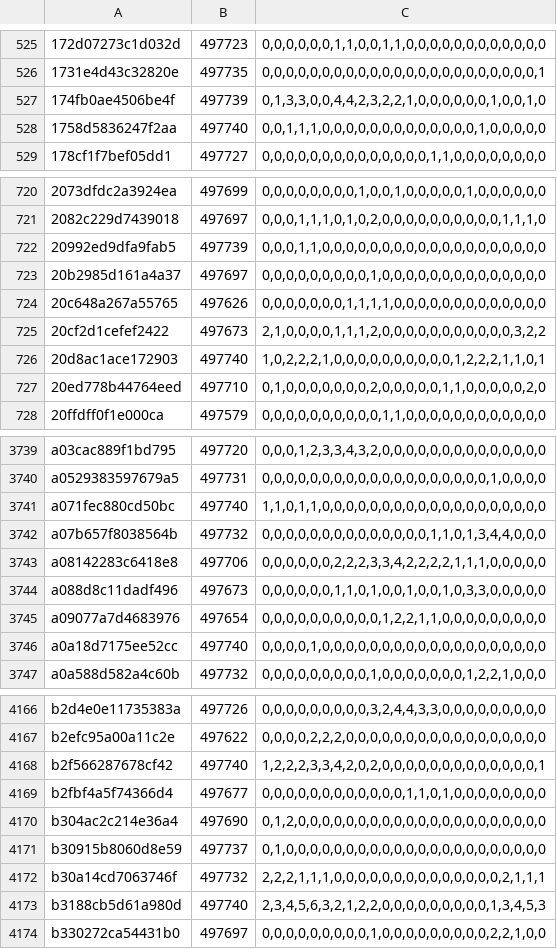
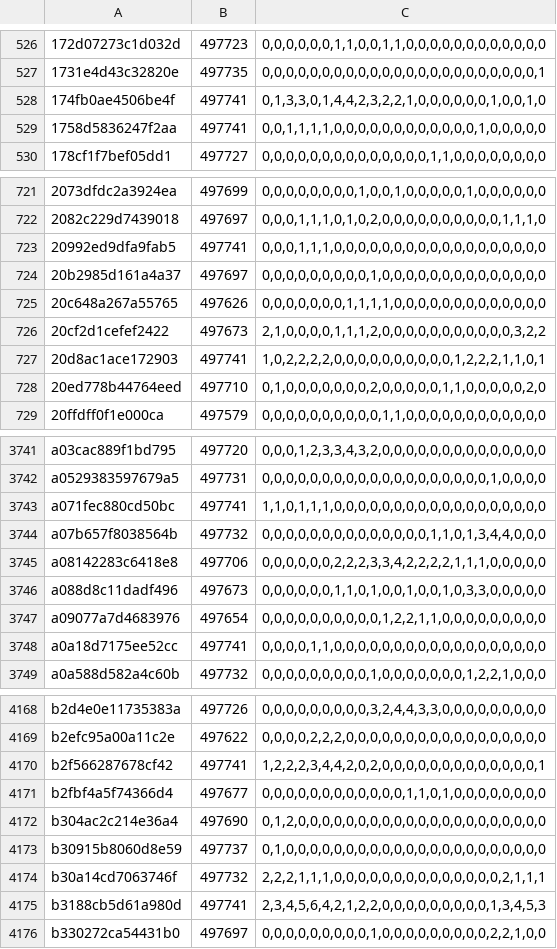
Before and after one commit to natanforestree/finals-radar, a TSV file: state/activity.tsv, drawn as a sheet; only a part is shown, gaps mark what is left out; the diff covers the shown part only.

```diff
--- a/state/activity.tsv
+++ b/state/activity.tsv
@@ -526,4 +527,4 @@
 1731e4d43c32820e	497735	0,0,0,0,0,0,0,0,0,0,0,0,0,0,0,0,0,0,0,0,0,0,0,1
-174fb0ae4506be4f	497739	0,1,3,3,0,0,4,4,2,3,2,2,1,0,0,0,0,0,0,1,0,0,1,0
-1758d5836247f2aa	497740	0,0,1,1,1,0,0,0,0,0,0,0,0,0,0,0,0,0,1,0,0,0,0,0
+174fb0ae4506be4f	497741	0,1,3,3,0,1,4,4,2,3,2,2,1,0,0,0,0,0,0,1,0,0,1,0
+1758d5836247f2aa	497741	0,0,1,1,1,1,0,0,0,0,0,0,0,0,0,0,0,0,1,0,0,0,0,0
 178cf1f7bef05dd1	497727	0,0,0,0,0,0,0,0,0,0,0,0,0,0,1,1,0,0,0,0,0,0,0,0
@@ -721,3 +722,3 @@
 2082c229d7439018	497697	0,0,0,1,1,1,0,1,0,2,0,0,0,0,0,0,0,0,0,0,1,1,1,0
-20992ed9dfa9fab5	497739	0,0,0,1,1,0,0,0,0,0,0,0,0,0,0,0,0,0,0,0,0,0,0,0
+20992ed9dfa9fab5	497741	0,0,0,1,1,1,0,0,0,0,0,0,0,0,0,0,0,0,0,0,0,0,0,0
 20b2985d161a4a37	497697	0,0,0,0,0,0,0,0,0,1,0,0,0,0,0,0,0,0,0,0,0,0,0,0
@@ -725,3 +726,3 @@
 20cf2d1cefef2422	497673	2,1,0,0,0,0,1,1,1,2,0,0,0,0,0,0,0,0,0,0,0,3,2,2
-20d8ac1ace172903	497740	1,0,2,2,2,1,0,0,0,0,0,0,0,0,0,0,1,2,2,2,1,1,0,1
+20d8ac1ace172903	497741	1,0,2,2,2,2,0,0,0,0,0,0,0,0,0,0,1,2,2,2,1,1,0,1
 20ed778b44764eed	497710	0,1,0,0,0,0,0,0,0,2,0,0,0,0,0,1,1,0,0,0,0,0,2,0
@@ -3740,3 +3742,3 @@ a03cac889f1bd795	497720	0,0,0,1,2,3,3,4,3,2,0,0,0,0,0,0,0,0,0,0,0,0,0,0
 a0529383597679a5	497731	0,0,0,0,0,0,0,0,0,0,0,0,0,0,0,0,0,0,0,1,0,0,0,0
-a071fec880cd50bc	497740	1,1,0,1,1,0,0,0,0,0,0,0,0,0,0,0,0,0,0,0,0,0,0,0
+a071fec880cd50bc	497741	1,1,0,1,1,1,0,0,0,0,0,0,0,0,0,0,0,0,0,0,0,0,0,0
 a07b657f8038564b	497732	0,0,0,0,0,0,0,0,0,0,0,0,0,0,1,1,0,1,3,4,4,0,0,0
@@ -3745,3 +3747,3 @@ a088d8c11dadf496	497673	0,0,0,0,0,0,1,1,0,1,0,0,1,0,0,1,0,3,3,0,0,0,0,0
 a09077a7d4683976	497654	0,0,0,0,0,0,0,0,0,0,1,2,2,1,1,0,0,0,0,0,0,0,0,0
-a0a18d7175ee52cc	497740	0,0,0,0,1,0,0,0,0,0,0,0,0,0,0,0,0,0,0,0,0,0,0,0
+a0a18d7175ee52cc	497741	0,0,0,0,1,1,0,0,0,0,0,0,0,0,0,0,0,0,0,0,0,0,0,0
 a0a588d582a4c60b	497732	0,0,0,0,0,0,0,0,0,1,0,0,0,0,0,0,0,1,2,2,1,0,0,0
@@ -4167,3 +4169,3 @@ b2d4e0e11735383a	497726	0,0,0,0,0,0,0,0,0,3,2,4,4,3,3,0,0,0,0,0,0,0,0,0
 b2efc95a00a11c2e	497622	0,0,0,0,2,2,2,0,0,0,0,0,0,0,0,0,0,0,0,0,0,0,0,0
-b2f566287678cf42	497740	1,2,2,2,3,3,4,2,0,2,0,0,0,0,0,0,0,0,0,0,0,0,0,1
+b2f566287678cf42	497741	1,2,2,2,3,4,4,2,0,2,0,0,0,0,0,0,0,0,0,0,0,0,0,1
 b2fbf4a5f74366d4	497677	0,0,0,0,0,0,0,0,0,0,0,0,1,1,0,1,0,0,0,0,0,0,0,0
@@ -4172,3 +4174,3 @@ b30915b8060d8e59	497737	0,1,0,0,0,0,0,0,0,0,0,0,0,0,0,0,0,0,0,0,0,0,0,0
 b30a14cd7063746f	497732	2,2,2,1,1,1,0,0,0,0,0,0,0,0,0,0,0,0,0,0,2,1,1,1
-b3188cb5d61a980d	497740	2,3,4,5,6,3,2,1,2,2,0,0,0,0,0,0,0,0,0,1,3,4,5,3
+b3188cb5d61a980d	497741	2,3,4,5,6,4,2,1,2,2,0,0,0,0,0,0,0,0,0,1,3,4,5,3
 b330272ca54431b0	497697	0,0,0,0,0,0,0,0,0,1,0,0,0,0,0,0,0,0,0,2,2,1,0,0
```
Also changed, not shown: 2 added rows and 142 edited cells elsewhere in this file, state/scores.tsv, 4 other files.
